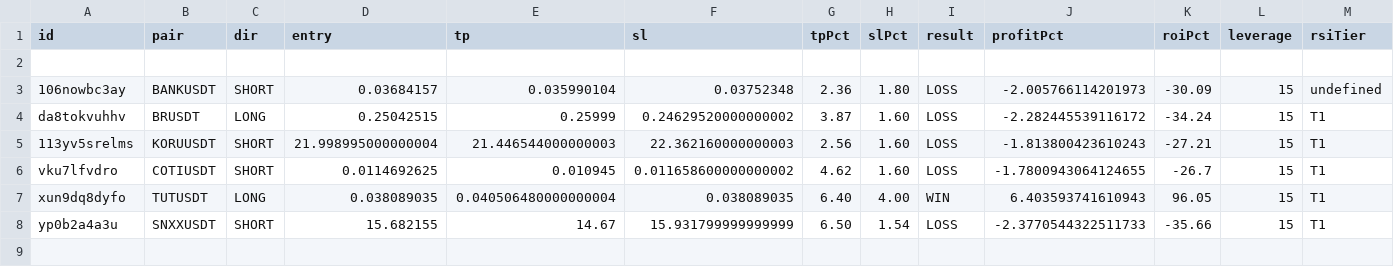
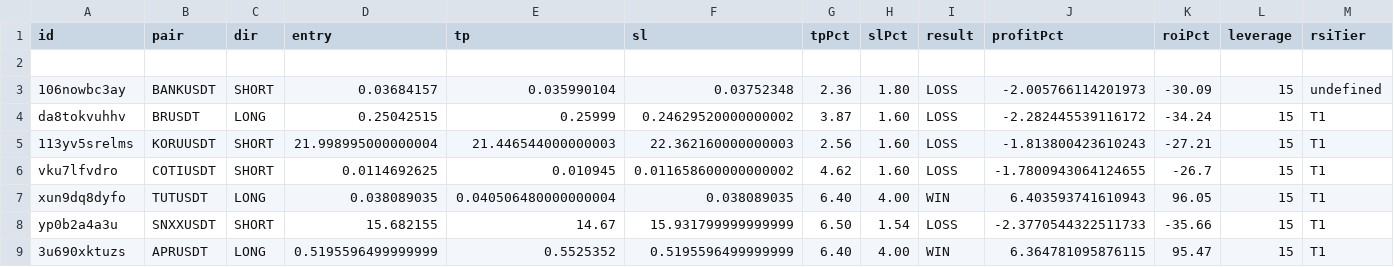
Before and after one commit to kangscalpingv3/kangscalping, a CSV file: trades_v14.csv, drawn as a sheet; only a part is shown; rows hold the shown columns only; the diff names each change by its address in the sheet, - before the commit and + after, or states it on an @@ line.

Commit message:
Trade closed: APRUSDT WIN

```diff
--- a/trades_v14.csv
+++ b/trades_v14.csv
+row 9: 3u690xktuzs | APRUSDT | LONG | 0.5195596499999999 | 0.5525352 | 0.5195596499999999 | 6.40 | 4.00 | WIN | 6.364781095876115 | 95.47 | 15 | T1
```
